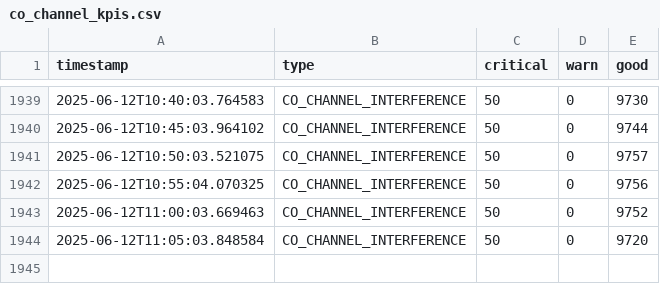
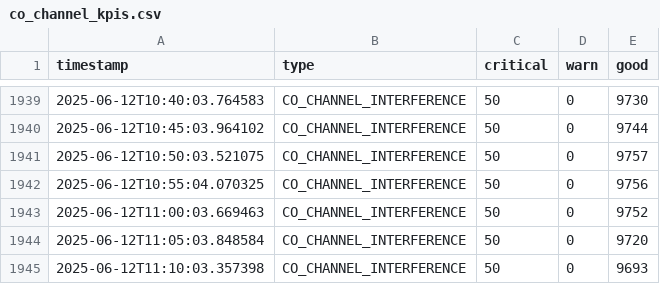
Before and after one commit to lesferrell/Reports, a CSV file: co_channel_kpis.csv, drawn as a sheet; only a part is shown, gaps mark what is left out.

```diff
--- a/co_channel_kpis.csv
+++ b/co_channel_kpis.csv
@@ -1944 +1944,2 @@ timestamp,type,critical,warn,good
 2025-06-12T11:05:03.848584,CO_CHANNEL_INTERFERENCE,50,0,9720
+2025-06-12T11:10:03.357398,CO_CHANNEL_INTERFERENCE,50,0,9693
```
Also changed, not shown: adjacent_ch_interf_kpis.csv, coverage_kpis.csv, 4 other files.
